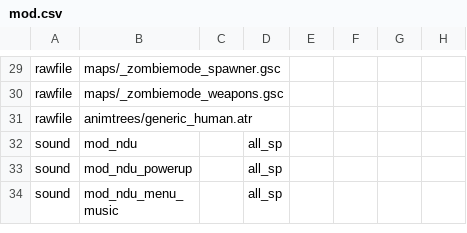
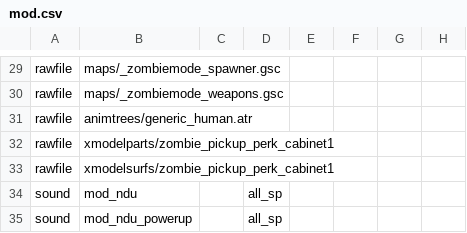
Before and after one commit to Keyware-Digital/NDU-Reloaded, a CSV file: mod.csv, drawn as a sheet; only a part is shown, gaps mark what is left out; the shorter side is filled out with more unchanged rows.

```diff
--- a/mod.csv
+++ b/mod.csv
@@ -31,2 +31,4 @@ rawfile,maps/_zombiemode_weapons.gsc
 rawfile,animtrees/generic_human.atr
+rawfile,xmodelparts/zombie_pickup_perk_cabinet1
+rawfile,xmodelsurfs/zombie_pickup_perk_cabinet1
 sound,mod_ndu,,all_sp
```
Also changed, not shown: 3 other files.
